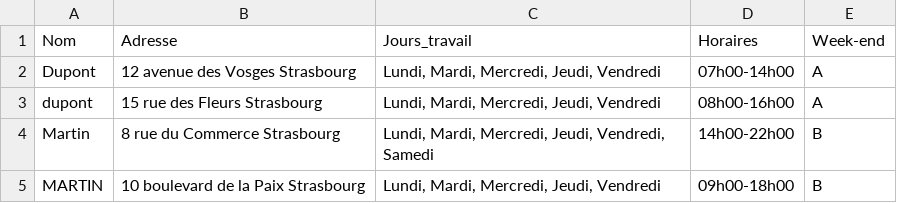
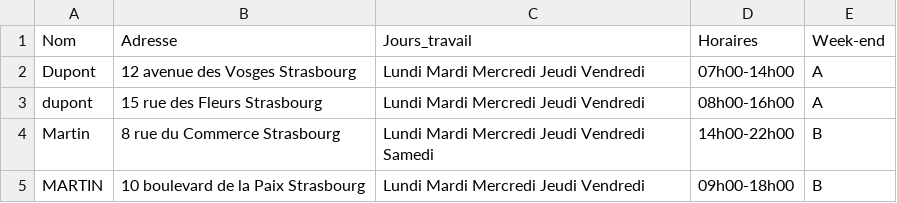
Before and after one commit to toto6712/Planning-app, a CSV file: intervenants_duplicates_new.csv, drawn as a sheet.

Commit message:
auto-commit for 06417dd5-7d27-4d67-a72c-1788beec4648

```diff
--- a/intervenants_duplicates_new.csv
+++ b/intervenants_duplicates_new.csv
@@ -1,5 +1,5 @@
 Nom,Adresse,Jours_travail,Horaires,Week-end
-Dupont,12 avenue des Vosges Strasbourg,"Lundi, Mardi, Mercredi, Jeudi, Vendredi",07h00-14h00,A
-dupont,15 rue des Fleurs Strasbourg,"Lundi, Mardi, Mercredi, Jeudi, Vendredi",08h00-16h00,A
-Martin,8 rue du Commerce Strasbourg,"Lundi, Mardi, Mercredi, Jeudi, Vendredi, Samedi",14h00-22h00,B
-MARTIN,10 boulevard de la Paix Strasbourg,"Lundi, Mardi, Mercredi, Jeudi, Vendredi",09h00-18h00,B
+Dupont,12 avenue des Vosges Strasbourg,Lundi Mardi Mercredi Jeudi Vendredi,07h00-14h00,A
+dupont,15 rue des Fleurs Strasbourg,Lundi Mardi Mercredi Jeudi Vendredi,08h00-16h00,A
+Martin,8 rue du Commerce Strasbourg,Lundi Mardi Mercredi Jeudi Vendredi Samedi,14h00-22h00,B
+MARTIN,10 boulevard de la Paix Strasbourg,Lundi Mardi Mercredi Jeudi Vendredi,09h00-18h00,B
```
